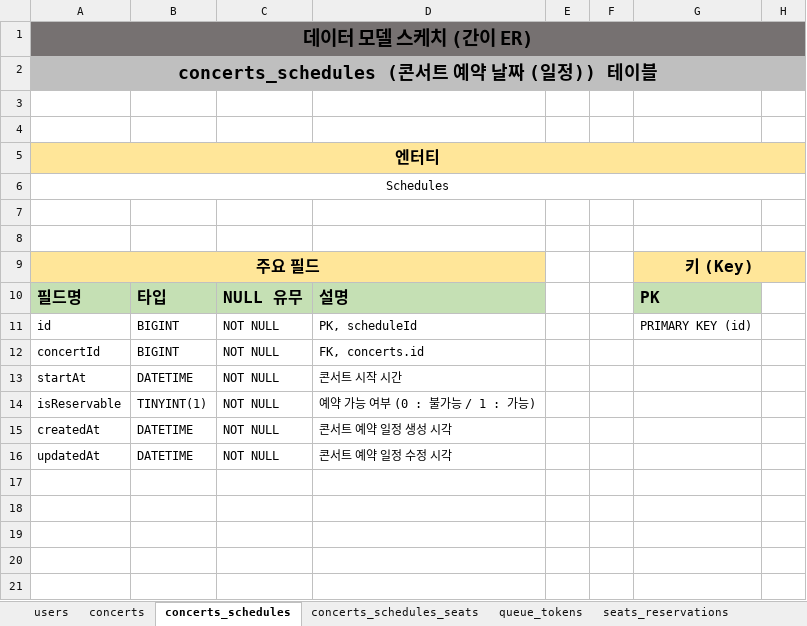
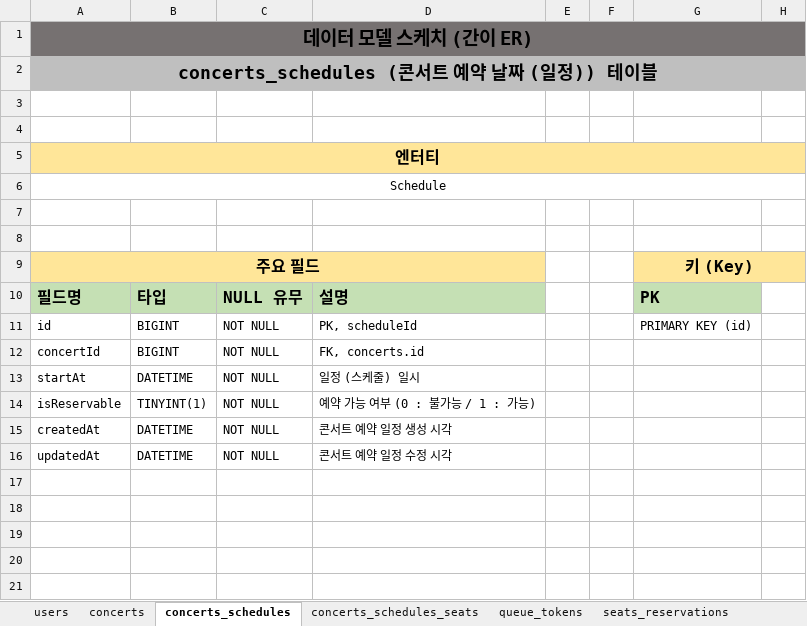
Before and after one commit to Hwanii96/hhplus-server-java, an Excel workbook: docs/4.서버구조설계-데이터_모델_스케치_간이_ER.xlsx, sheet concerts_schedules, drawn as a sheet; only a part is shown; values as stored, in another font and other column widths than the file's, no borders; the diff names each change by its address in the sheet, - before the commit and + after, or states it on an @@ line.

```diff
--- a/docs/4.서버구조설계-데이터_모델_스케치_간이_ER.xlsx (sheet concerts_schedules)
+++ b/docs/4.서버구조설계-데이터_모델_스케치_간이_ER.xlsx (sheet concerts_schedules)
-A6: Schedules
+A6: Schedule
-D13: 콘서트 시작 시간
+D13: 일정 (스케줄) 일시
```
Also changed, not shown: sheet users, sheet concerts, sheet seats_payments_histories, sheet users_points, sheet seats_reservations_histories, sheet concerts_schedules_seats, 3 more sheets, 5 other files.
